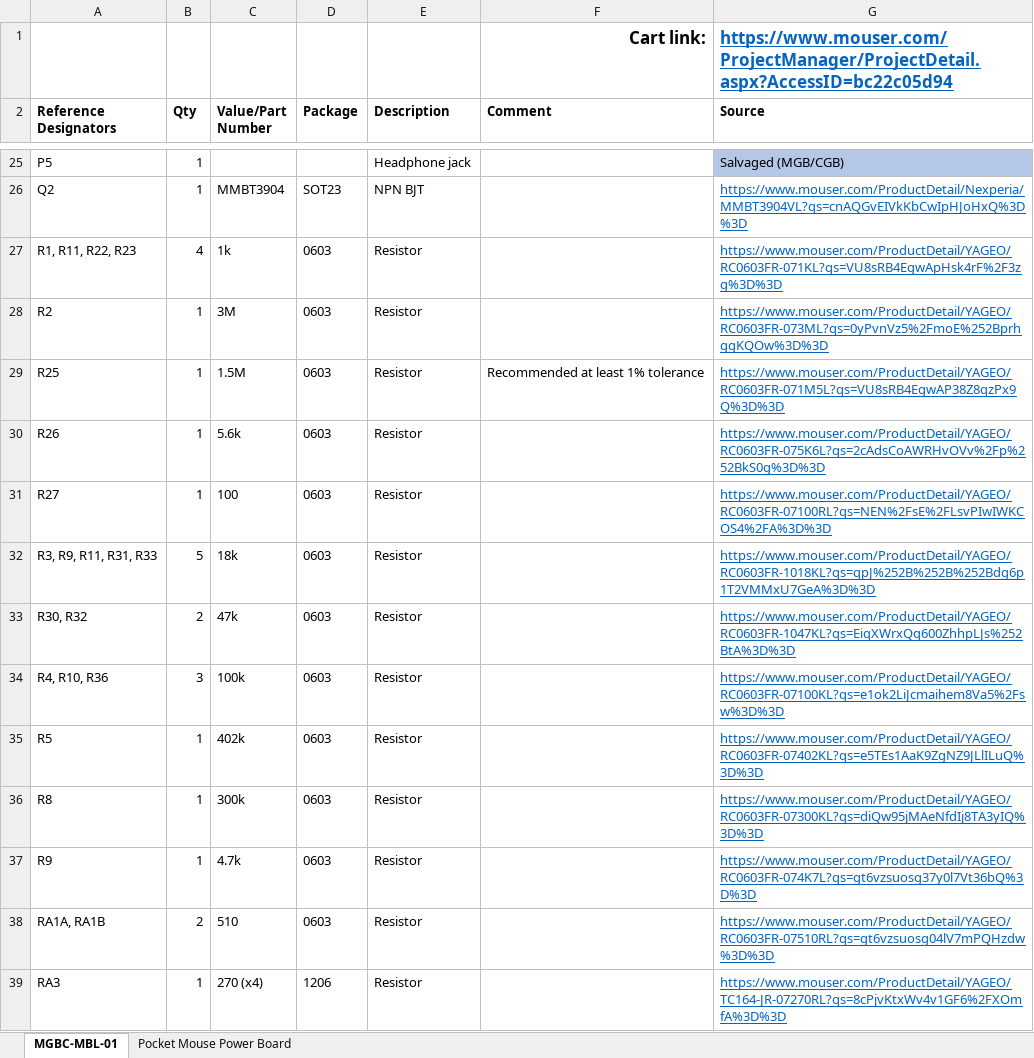
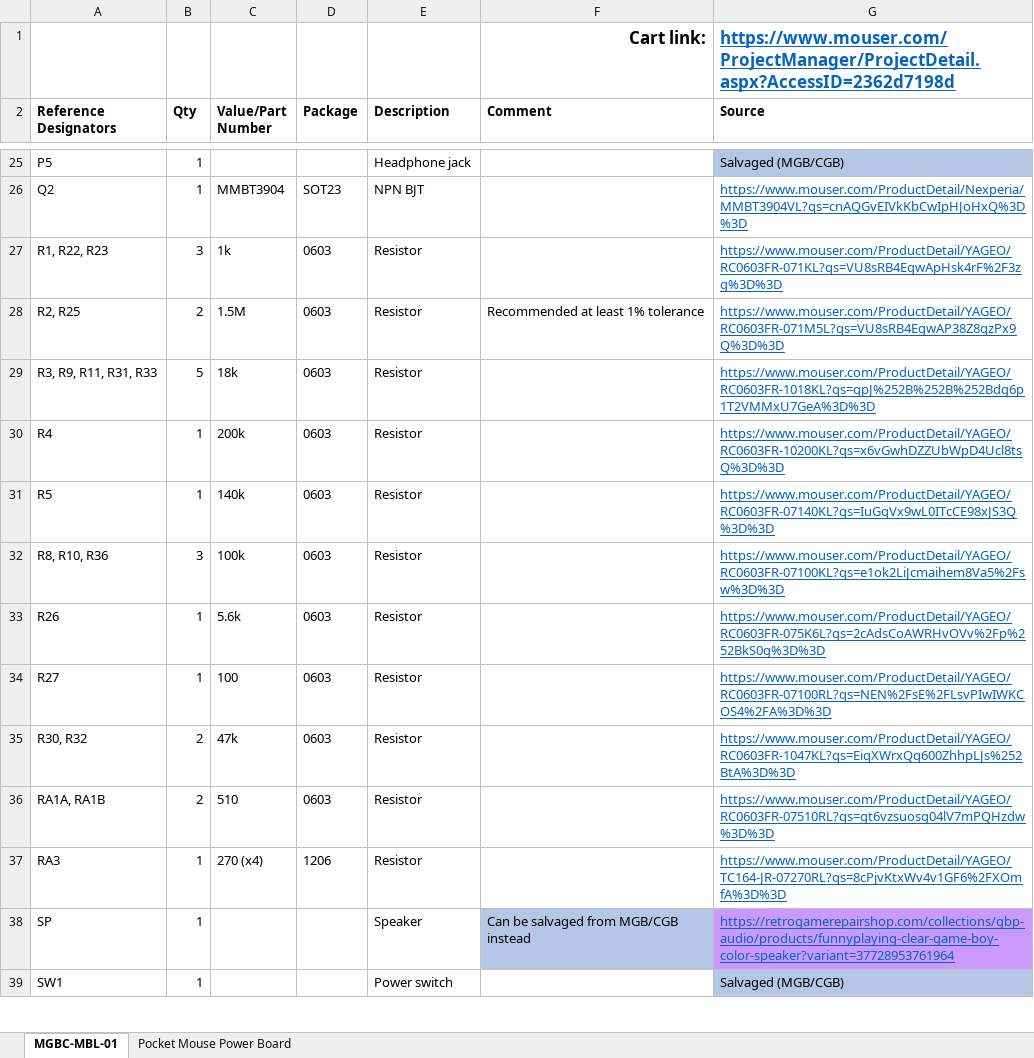
Before and after one commit to MouseBiteLabs/Game-Boy-Pocket-Color, an Excel workbook: MGBC_BOM.xlsx, sheet MGBC-MBL-01, drawn as a sheet; only a part is shown, gaps mark what is left out; the shorter side is filled out with more unchanged rows; values as stored, in another font and other column widths than the file's, no borders; removed rows and columns are numbered as before the commit, all else as after; the diff names each change by its address in the sheet, - before the commit and + after, or states it on an @@ line.

Commit message:
Add files via upload

```diff
--- a/MGBC_BOM.xlsx (sheet MGBC-MBL-01)
+++ b/MGBC_BOM.xlsx (sheet MGBC-MBL-01)
-G1 (Source): https://www.mouser.com/ProjectManager/ProjectDetail.aspx?AccessID=bc22c05d94
+G1 (Source): https://www.mouser.com/ProjectManager/ProjectDetail.aspx?AccessID=2362d7198d
-A27 (Reference Designators): R1, R11, R22, R23
+A27 (Reference Designators): R1, R22, R23
-B27 (Qty): 4
+B27 (Qty): 3
-row 28: R2 | 1 | 3M | 0603 | Resistor |  | https://www.mouser.com/ProductDetail/YAGEO/RC0603FR-073ML?qs=0yPvnVz5%2FmoE%252BprhggKQOw%3D%3D
-A28 (Reference Designators): R25
+A28 (Reference Designators): R2, R25
-B28 (Qty): 1
+B28 (Qty): 2
@@ row 32 moved to row 29: R3, R9, R11, R31, R33 @@
+row 30: R4 | 1 | 200k | 0603 | Resistor |  | https://www.mouser.com/ProductDetail/YAGEO/RC0603FR-10200KL?qs=x6vGwhDZZUbWpD4Ucl8tsQ%3D%3D
+row 31: R5 | 1 | 140k | 0603 | Resistor |  | https://www.mouser.com/ProductDetail/YAGEO/RC0603FR-07140KL?qs=IuGqVx9wL0ITcCE98xJS3Q%3D%3D
+row 32: R8, R10, R36 | 3 | 100k | 0603 | Resistor |  | https://www.mouser.com/ProductDetail/YAGEO/RC0603FR-07100KL?qs=e1ok2LiJcmaihem8Va5%2Fsw%3D%3D
-row 34: R4, R10, R36 | 3 | 100k | 0603 | Resistor |  | https://www.mouser.com/ProductDetail/YAGEO/RC0603FR-07100KL?qs=e1ok2LiJcmaihem8Va5%2Fsw%3D%3D
-row 35: R5 | 1 | 402k | 0603 | Resistor |  | https://www.mouser.com/ProductDetail/YAGEO/RC0603FR-07402KL?qs=e5TEs1AaK9ZgNZ9JLlILuQ%3D%3D
-row 36: R8 | 1 | 300k | 0603 | Resistor |  | https://www.mouser.com/ProductDetail/YAGEO/RC0603FR-07300KL?qs=diQw95jMAeNfdIj8TA3yIQ%3D%3D
-row 37: R9 | 1 | 4.7k | 0603 | Resistor |  | https://www.mouser.com/ProductDetail/YAGEO/RC0603FR-074K7L?qs=gt6vzsuosg37y0l7Vt36bQ%3D%3D
```
